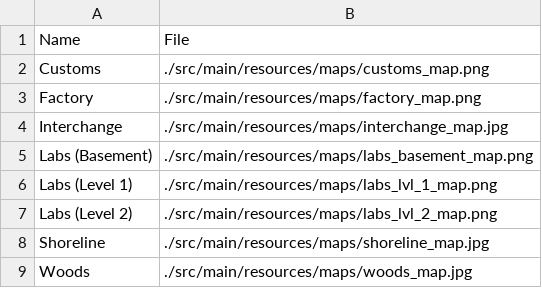
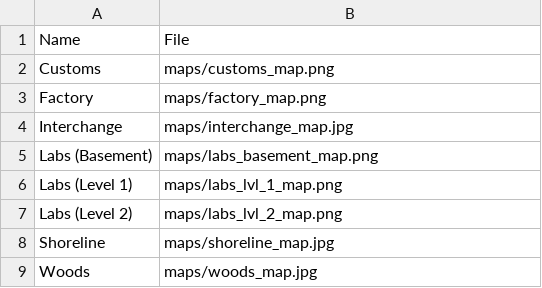
Before and after one commit to deviprsd/tarkov-helper, a CSV file: src/main/resources/tarkov_map_chart.csv, drawn as a sheet.

Commit message:
use resource streams rather than as files

```diff
--- a/src/main/resources/tarkov_map_chart.csv
+++ b/src/main/resources/tarkov_map_chart.csv
@@ -1,9 +1,9 @@
 Name,File
-Customs,./src/main/resources/maps/customs_map.png
-Factory,./src/main/resources/maps/factory_map.png
-Interchange,./src/main/resources/maps/interchange_map.jpg
-Labs (Basement),./src/main/resources/maps/labs_basement_map.png
-Labs (Level 1),./src/main/resources/maps/labs_lvl_1_map.png
-Labs (Level 2),./src/main/resources/maps/labs_lvl_2_map.png
-Shoreline,./src/main/resources/maps/shoreline_map.jpg
-Woods,./src/main/resources/maps/woods_map.jpg
+Customs,maps/customs_map.png
+Factory,maps/factory_map.png
+Interchange,maps/interchange_map.jpg
+Labs (Basement),maps/labs_basement_map.png
+Labs (Level 1),maps/labs_lvl_1_map.png
+Labs (Level 2),maps/labs_lvl_2_map.png
+Shoreline,maps/shoreline_map.jpg
+Woods,maps/woods_map.jpg
```
Also changed, not shown: 5 other files.
